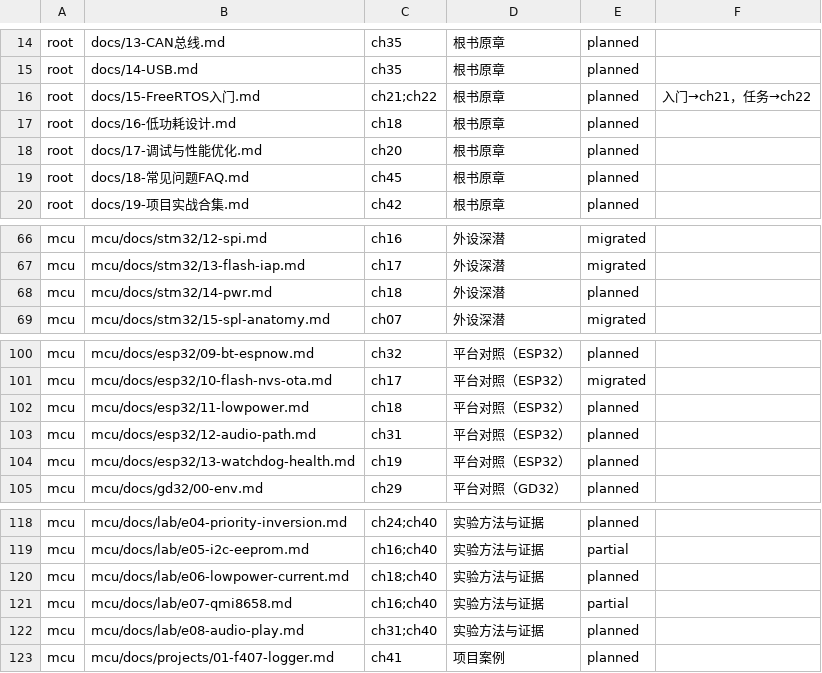
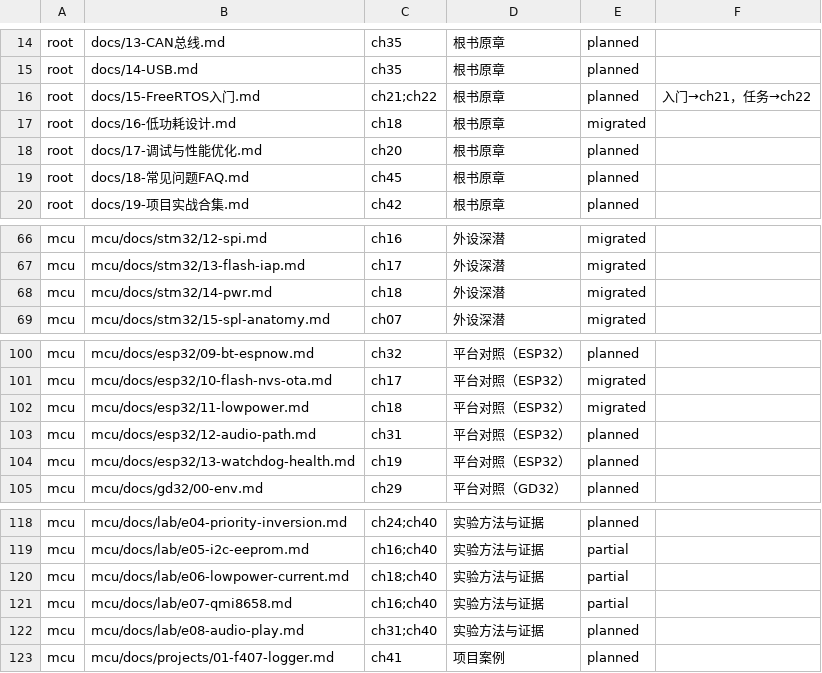
Before and after one commit to zhuguang-ZFG/STM32, a TSV file: book/data/mapping.tsv, drawn as a sheet; only a part is shown, gaps mark what is left out.

```diff
--- a/book/data/mapping.tsv
+++ b/book/data/mapping.tsv
@@ -16,3 +16,3 @@ root	docs/14-USB.md	ch35	根书原章	planned
 root	docs/15-FreeRTOS入门.md	ch21;ch22	根书原章	planned	入门→ch21，任务→ch22
-root	docs/16-低功耗设计.md	ch18	根书原章	planned	
+root	docs/16-低功耗设计.md	ch18	根书原章	migrated	
 root	docs/17-调试与性能优化.md	ch20	根书原章	planned	
@@ -67,3 +67,3 @@ mcu	mcu/docs/stm32/12-spi.md	ch16	外设深潜	migrated
 mcu	mcu/docs/stm32/13-flash-iap.md	ch17	外设深潜	migrated	
-mcu	mcu/docs/stm32/14-pwr.md	ch18	外设深潜	planned	
+mcu	mcu/docs/stm32/14-pwr.md	ch18	外设深潜	migrated	
 mcu	mcu/docs/stm32/15-spl-anatomy.md	ch07	外设深潜	migrated	
@@ -101,3 +101,3 @@ mcu	mcu/docs/esp32/09-bt-espnow.md	ch32	平台对照（ESP32）	planned
 mcu	mcu/docs/esp32/10-flash-nvs-ota.md	ch17	平台对照（ESP32）	migrated	
-mcu	mcu/docs/esp32/11-lowpower.md	ch18	平台对照（ESP32）	planned	
+mcu	mcu/docs/esp32/11-lowpower.md	ch18	平台对照（ESP32）	migrated	
 mcu	mcu/docs/esp32/12-audio-path.md	ch31	平台对照（ESP32）	planned	
@@ -119,3 +119,3 @@ mcu	mcu/docs/lab/e04-priority-inversion.md	ch24;ch40	实验方法与证据	plann
 mcu	mcu/docs/lab/e05-i2c-eeprom.md	ch16;ch40	实验方法与证据	partial	
-mcu	mcu/docs/lab/e06-lowpower-current.md	ch18;ch40	实验方法与证据	planned	
+mcu	mcu/docs/lab/e06-lowpower-current.md	ch18;ch40	实验方法与证据	partial	
 mcu	mcu/docs/lab/e07-qmi8658.md	ch16;ch40	实验方法与证据	partial	
```
Also changed, not shown: 3 other files.
